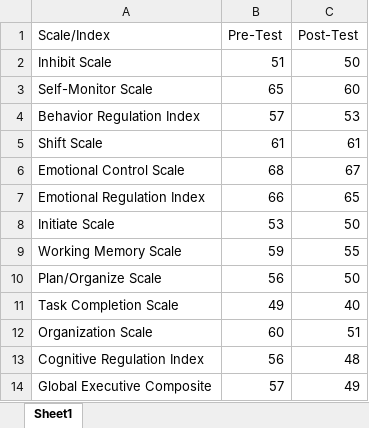
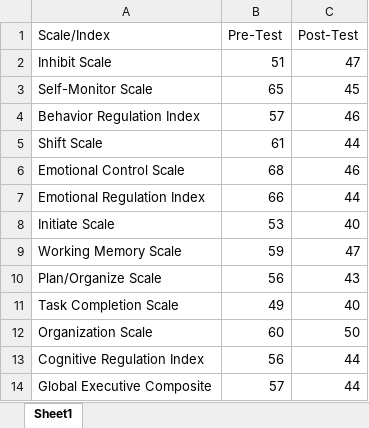
Before and after one commit to Jim-Wright90/proposal_measures, an Excel workbook: data/brief_parent.xlsx, sheet Sheet1, drawn as a sheet; values as stored, in another font and other column widths than the file's, no borders; the diff names each change by its address in the sheet, - before the commit and + after, or states it on an @@ line.

```diff
--- a/data/brief_parent.xlsx (sheet Sheet1)
+++ b/data/brief_parent.xlsx (sheet Sheet1)
-C2 (Post-Test): 50
+C2 (Post-Test): 47
-C3 (Post-Test): 60
+C3 (Post-Test): 45
-C4 (Post-Test): 53
+C4 (Post-Test): 46
-C5 (Post-Test): 61
+C5 (Post-Test): 44
-C6 (Post-Test): 67
+C6 (Post-Test): 46
-C7 (Post-Test): 65
+C7 (Post-Test): 44
-C8 (Post-Test): 50
+C8 (Post-Test): 40
-C9 (Post-Test): 55
+C9 (Post-Test): 47
-C10 (Post-Test): 50
+C10 (Post-Test): 43
-C12 (Post-Test): 51
+C12 (Post-Test): 50
-C13 (Post-Test): 48
+C13 (Post-Test): 44
-C14 (Post-Test): 49
+C14 (Post-Test): 44
```
Also changed, not shown: data/brief_self.xlsx, 1 other file.
